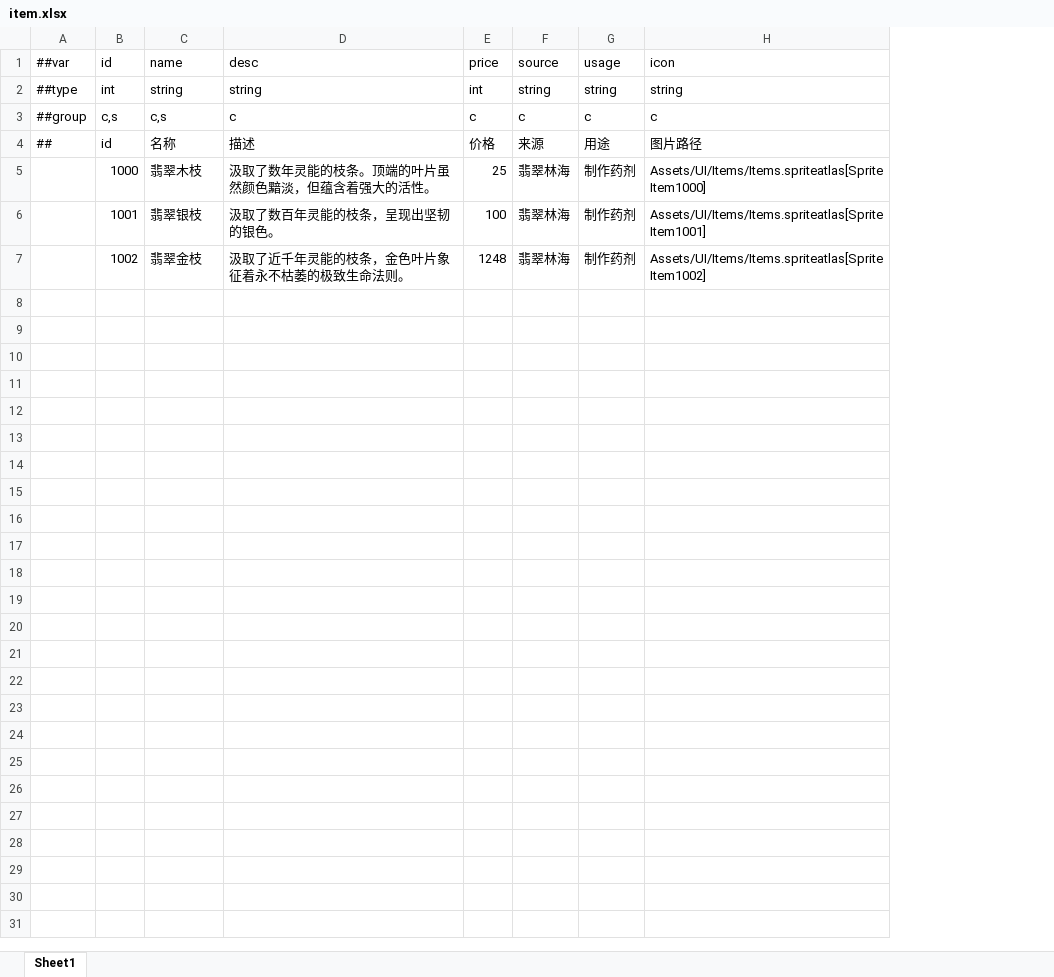
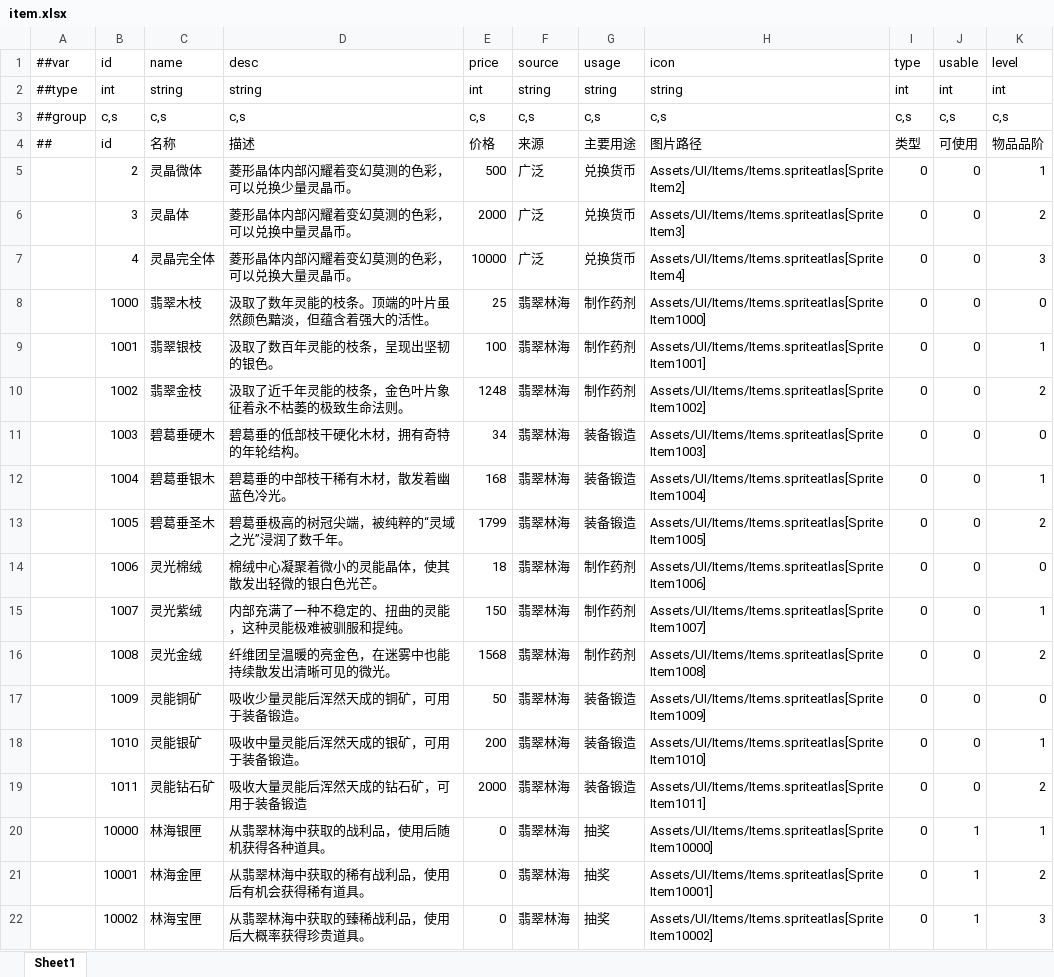
Before and after one commit to TenMilesAway/Demo-Cyber, an Excel workbook: MiniTemplate/Datas/item.xlsx, sheet Sheet1, drawn as a sheet; values as stored, in another font and other column widths than the file's, no borders; the diff names each change by its address in the sheet, - before the commit and + after, or states it on an @@ line.

```diff
--- a/MiniTemplate/Datas/item.xlsx (sheet Sheet1)
+++ b/MiniTemplate/Datas/item.xlsx (sheet Sheet1)
+column I (type), rows 2-4: int | c,s | 类型; rows 8-10: all 0
+column J (usable), rows 2-4: int | c,s | 可使用; rows 8-10: all 0
+column K (level), rows 2-4: int | c,s | 物品品阶; rows 8-10: 0 | 1 | 2
-D3 (desc): c
+D3 (desc): c,s
-E3 (price): c
+E3 (price): c,s
-F3 (source): c
+F3 (source): c,s
-G3 (usage): c
+G3 (usage): c,s
-H3 (icon): c
+H3 (icon): c,s
-G4 (usage): 用途
+G4 (usage): 主要用途
+row 5:  | 2 | 灵晶微体 | 菱形晶体内部闪耀着变幻莫测的色彩，可以兑换少量灵晶币。 | 500 | 广泛 | 兑换货币 | Assets/UI/Items/Items.spriteatlas[SpriteItem2] | 0 | 0 | 1
+row 6:  | 3 | 灵晶体 | 菱形晶体内部闪耀着变幻莫测的色彩，可以兑换中量灵晶币。 | 2000 | 广泛 | 兑换货币 | Assets/UI/Items/Items.spriteatlas[SpriteItem3] | 0 | 0 | 2
+row 7:  | 4 | 灵晶完全体 | 菱形晶体内部闪耀着变幻莫测的色彩，可以兑换大量灵晶币。 | 10000 | 广泛 | 兑换货币 | Assets/UI/Items/Items.spriteatlas[SpriteItem4] | 0 | 0 | 3
+row 11:  | 1003 | 碧葛垂硬木 | 碧葛垂的低部枝干硬化木材，拥有奇特的年轮结构。 | 34 | 翡翠林海 | 装备锻造 | Assets/UI/Items/Items.spriteatlas[SpriteItem1003] | 0 | 0 | 0
+row 12:  | 1004 | 碧葛垂银木 | 碧葛垂的中部枝干稀有木材，散发着幽蓝色冷光。 | 168 | 翡翠林海 | 装备锻造 | Assets/UI/Items/Items.spriteatlas[SpriteItem1004] | 0 | 0 | 1
+row 13:  | 1005 | 碧葛垂圣木 | 碧葛垂极高的树冠尖端，被纯粹的“灵域之光”浸润了数千年。 | 1799 | 翡翠林海 | 装备锻造 | Assets/UI/Items/Items.spriteatlas[SpriteItem1005] | 0 | 0 | 2
+row 14:  | 1006 | 灵光棉绒 | 棉绒中心凝聚着微小的灵能晶体，使其散发出轻微的银白色光芒。 | 18 | 翡翠林海 | 制作药剂 | Assets/UI/Items/Items.spriteatlas[SpriteItem1006] | 0 | 0 | 0
+row 15:  | 1007 | 灵光紫绒 | 内部充满了一种不稳定的、扭曲的灵能，这种灵能极难被驯服和提纯。 | 150 | 翡翠林海 | 制作药剂 | Assets/UI/Items/Items.spriteatlas[SpriteItem1007] | 0 | 0 | 1
+row 16:  | 1008 | 灵光金绒 | 纤维团呈温暖的亮金色，在迷雾中也能持续散发出清晰可见的微光。 | 1568 | 翡翠林海 | 制作药剂 | Assets/UI/Items/Items.spriteatlas[SpriteItem1008] | 0 | 0 | 2
+row 17:  | 1009 | 灵能铜矿 | 吸收少量灵能后浑然天成的铜矿，可用于装备锻造。 | 50 | 翡翠林海 | 装备锻造 | Assets/UI/Items/Items.spriteatlas[SpriteItem1009] | 0 | 0 | 0
+row 18:  | 1010 | 灵能银矿 | 吸收中量灵能后浑然天成的银矿，可用于装备锻造。 | 200 | 翡翠林海 | 装备锻造 | Assets/UI/Items/Items.spriteatlas[SpriteItem1010] | 0 | 0 | 1
+row 19:  | 1011 | 灵能钻石矿 | 吸收大量灵能后浑然天成的钻石矿，可用于装备锻造 | 2000 | 翡翠林海 | 装备锻造 | Assets/UI/Items/Items.spriteatlas[SpriteItem1011] | 0 | 0 | 2
+row 20:  | 10000 | 林海银匣 | 从翡翠林海中获取的战利品，使用后随机获得各种道具。 | 0 | 翡翠林海 | 抽奖 | Assets/UI/Items/Items.spriteatlas[SpriteItem10000] | 0 | 1 | 1
+row 21:  | 10001 | 林海金匣 | 从翡翠林海中获取的稀有战利品，使用后有机会获得稀有道具。 | 0 | 翡翠林海 | 抽奖 | Assets/UI/Items/Items.spriteatlas[SpriteItem10001] | 0 | 1 | 2
+row 22:  | 10002 | 林海宝匣 | 从翡翠林海中获取的臻稀战利品，使用后大概率获得珍贵道具。 | 0 | 翡翠林海 | 抽奖 | Assets/UI/Items/Items.spriteatlas[SpriteItem10002] | 0 | 1 | 3
```
Also changed, not shown: 25 other files.
